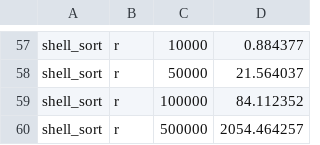
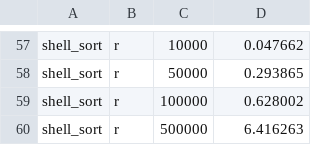
Before and after one commit to Fla-sh/sortowanie, a CSV file: times/shell_sort.csv, drawn as a sheet; only a part is shown, gaps mark what is left out; the diff covers the shown part only; the diff names each change by its address in the sheet, - before the commit and + after, or states it on an @@ line.

```diff
--- a/times/shell_sort.csv
+++ b/times/shell_sort.csv
-D57: 0.884377
+D57: 0.047662
-D58: 21.564037
+D58: 0.293865
-D59: 84.112352
+D59: 0.628002
-D60: 2054.464257
+D60: 6.416263
```
Also changed, not shown: 56 edited cells elsewhere in this file, 14 other files.
